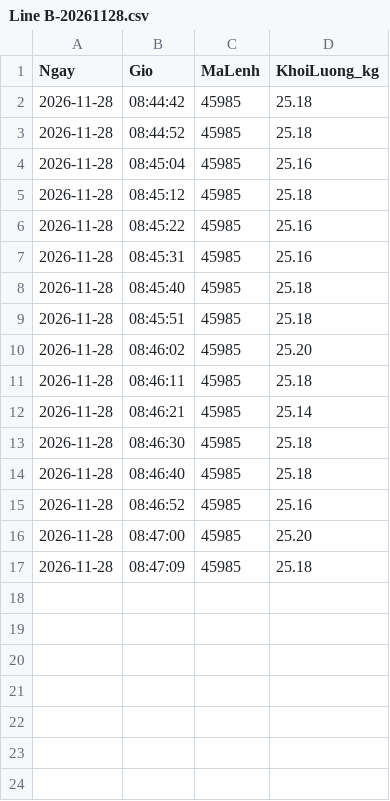
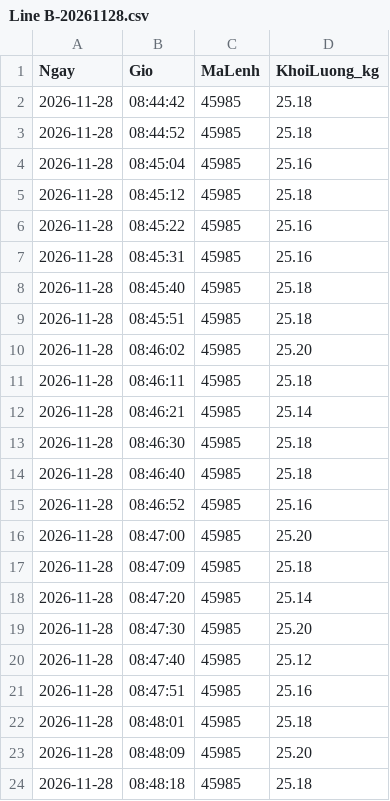
Before and after one commit to tqv1991-code/checkweigher-data, a CSV file: 2026-11/Line B-20261128.csv, drawn as a sheet; the diff names each change by its address in the sheet, - before the commit and + after, or states it on an @@ line.

Commit message:
Update 2026-11/Line B-20261128.csv - 08:51:56

```diff
--- a/2026-11/Line B-20261128.csv
+++ b/2026-11/Line B-20261128.csv
+row 18: 2026-11-28 | 08:47:20 | 45985 | 25.14
+row 19: 2026-11-28 | 08:47:30 | 45985 | 25.20
+row 20: 2026-11-28 | 08:47:40 | 45985 | 25.12
+row 21: 2026-11-28 | 08:47:51 | 45985 | 25.16
+row 22: 2026-11-28 | 08:48:01 | 45985 | 25.18
+row 23: 2026-11-28 | 08:48:09 | 45985 | 25.20
+row 24: 2026-11-28 | 08:48:18 | 45985 | 25.18
```
